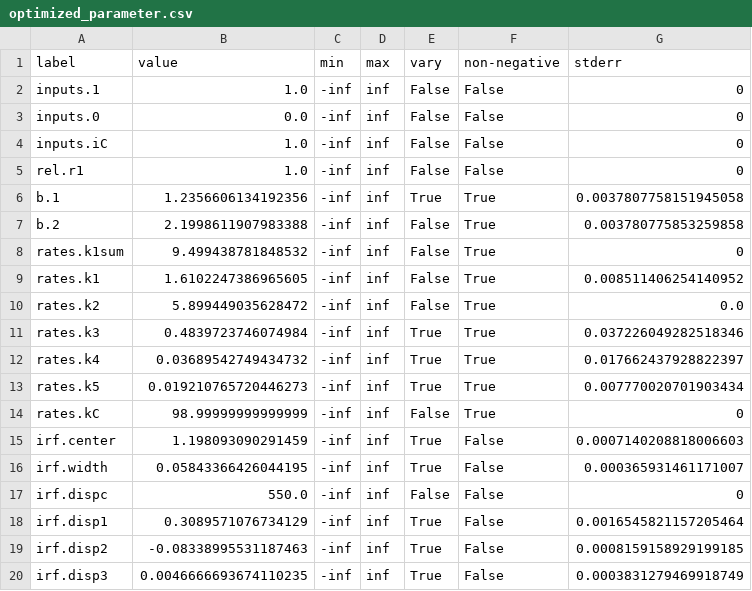
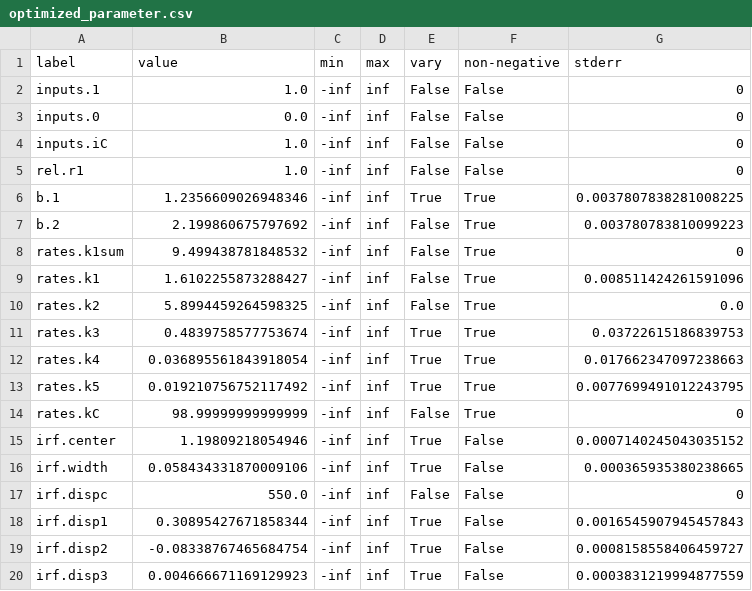
Before and after one commit to glotaran/pyglotaran-examples, a CSV file: case_studies/2007-Hippius_et_al-JPCC2007_Figs5_9/results/99_target_result_no_weights/optimized_parameter.csv, drawn as a sheet.

Commit message:
Added results hippius with and without weights

```diff
--- a/case_studies/2007-Hippius_et_al-JPCC2007_Figs5_9/results/99_target_result_no_weights/optimized_parameter.csv
+++ b/case_studies/2007-Hippius_et_al-JPCC2007_Figs5_9/results/99_target_result_no_weights/optimized_parameter.csv
@@ -5,16 +5,16 @@ inputs.iC	1.0	-inf	inf	False	False	0
 rel.r1	1.0	-inf	inf	False	False	0
-b.1	1.2356606134192356	-inf	inf	True	True	0.0037807758151945058
-b.2	2.1998611907983388	-inf	inf	False	True	0.003780775853259858
+b.1	1.2356609026948346	-inf	inf	True	True	0.0037807838281008225
+b.2	2.199860675797692	-inf	inf	False	True	0.003780783810099223
 rates.k1sum	9.499438781848532	-inf	inf	False	True	0
-rates.k1	1.6102247386965605	-inf	inf	False	True	0.008511406254140952
-rates.k2	5.899449035628472	-inf	inf	False	True	0.0
-rates.k3	0.4839723746074984	-inf	inf	True	True	0.037226049282518346
-rates.k4	0.03689542749434732	-inf	inf	True	True	0.017662437928822397
-rates.k5	0.019210765720446273	-inf	inf	True	True	0.007770020701903434
+rates.k1	1.6102255873288427	-inf	inf	False	True	0.008511424261591096
+rates.k2	5.8994459264598325	-inf	inf	False	True	0.0
+rates.k3	0.4839758577753674	-inf	inf	True	True	0.03722615186839753
+rates.k4	0.036895561843918054	-inf	inf	True	True	0.017662347097238663
+rates.k5	0.019210756752117492	-inf	inf	True	True	0.0077699491012243795
 rates.kC	98.99999999999999	-inf	inf	False	True	0
-irf.center	1.198093090291459	-inf	inf	True	False	0.0007140208818006603
-irf.width	0.05843366426044195	-inf	inf	True	False	0.000365931461171007
+irf.center	1.19809218054946	-inf	inf	True	False	0.0007140245043035152
+irf.width	0.058434331870009106	-inf	inf	True	False	0.000365935380238665
 irf.dispc	550.0	-inf	inf	False	False	0
-irf.disp1	0.3089571076734129	-inf	inf	True	False	0.0016545821157205464
-irf.disp2	-0.08338995531187463	-inf	inf	True	False	0.0008159158929199185
-irf.disp3	0.0046666693674110235	-inf	inf	True	False	0.0003831279469918749
+irf.disp1	0.30895427671858344	-inf	inf	True	False	0.0016545907945457843
+irf.disp2	-0.08338767465684754	-inf	inf	True	False	0.0008158558406459727
+irf.disp3	0.004666671169129923	-inf	inf	True	False	0.0003831219994877559
```
Also changed, not shown: 8 other files.
